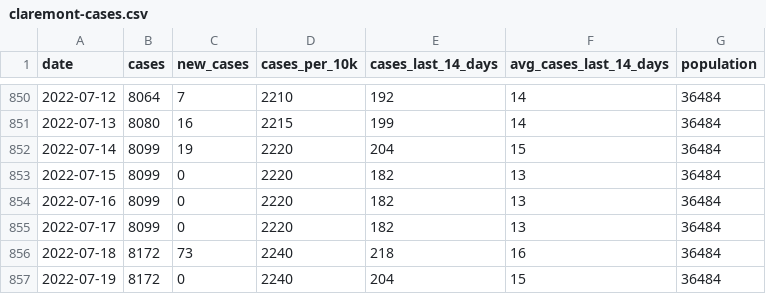
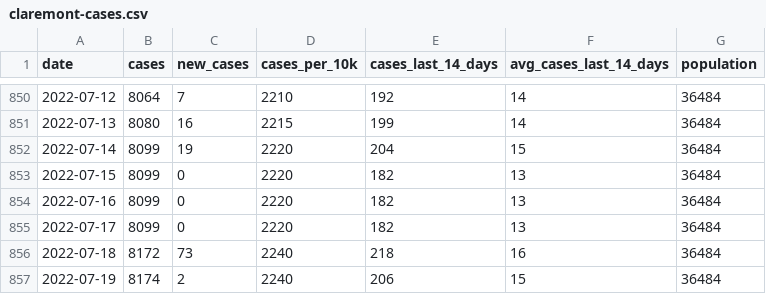
Before and after one commit to JEKarsten/tsl-covid-dashboard, a CSV file: data/claremont-cases.csv, drawn as a sheet; only a part is shown, gaps mark what is left out.

Commit message:
Automated repo update

```diff
--- a/data/claremont-cases.csv
+++ b/data/claremont-cases.csv
@@ -856,2 +856,2 @@ date,cases,new_cases,cases_per_10k,cases_last_14_days,avg_cases_last_14_days,pop
 2022-07-18,8172,73,2240,218,16,36484
-2022-07-19,8172,0,2240,204,15,36484
+2022-07-19,8174,2,2240,206,15,36484
```
